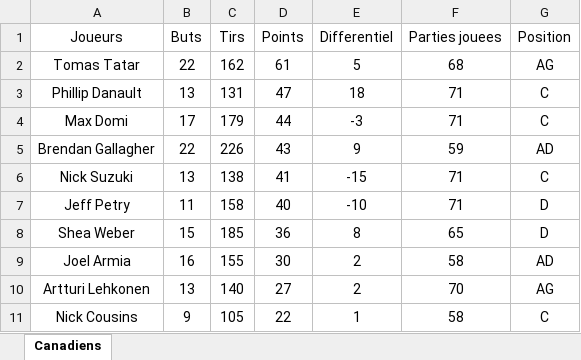
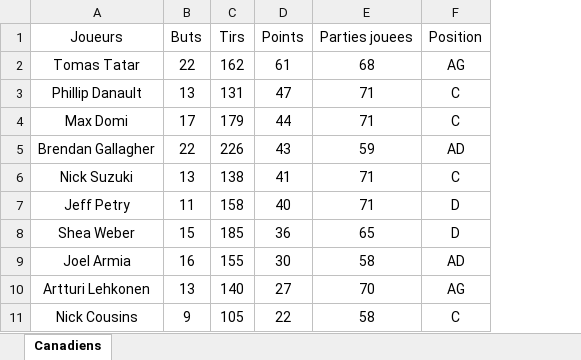
Before and after one commit to AntoineBergeron/Ateliers_ALEA_IGNORER, an Excel workbook: Atelier_1/donnees/Canadiens.xlsx, sheet Canadiens, drawn as a sheet; values as stored, in another font and other column widths than the file's, no borders; the diff names each change by its address in the sheet, - before the commit and + after, or states it on an @@ line.

Commit message:
NewDonnees

```diff
--- a/Atelier_1/donnees/Canadiens.xlsx (sheet Canadiens)
+++ b/Atelier_1/donnees/Canadiens.xlsx (sheet Canadiens)
-column E (Differentiel), rows 2-11: 5 | 18 | -3 | 9 | -15 | -10 | 8 | 2 | 2 | 1
```
Also changed, not shown: 9 other files.
